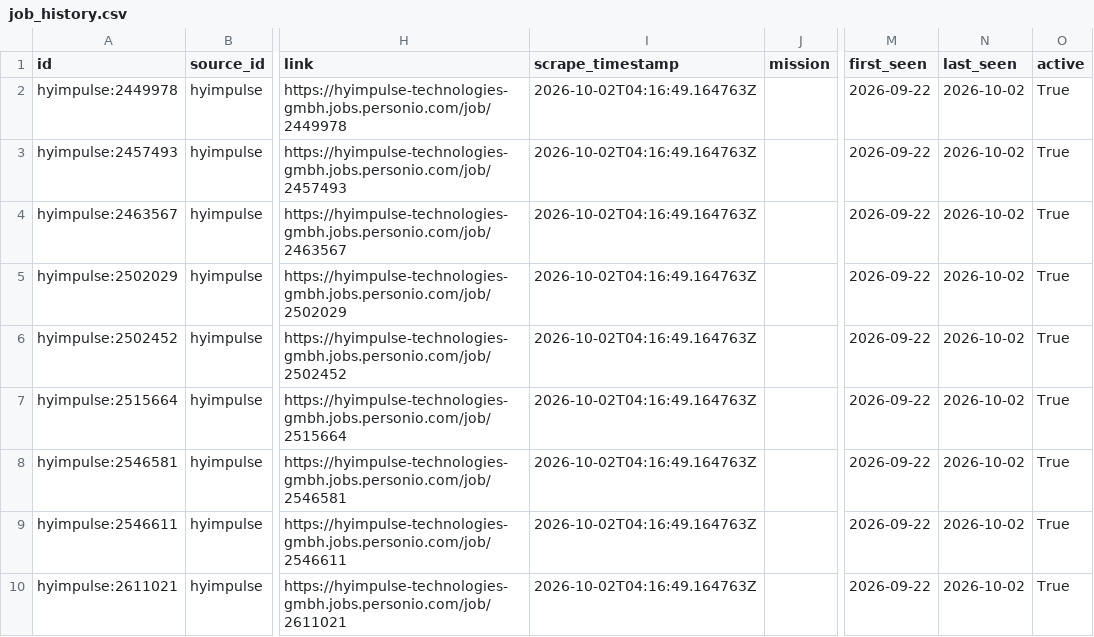
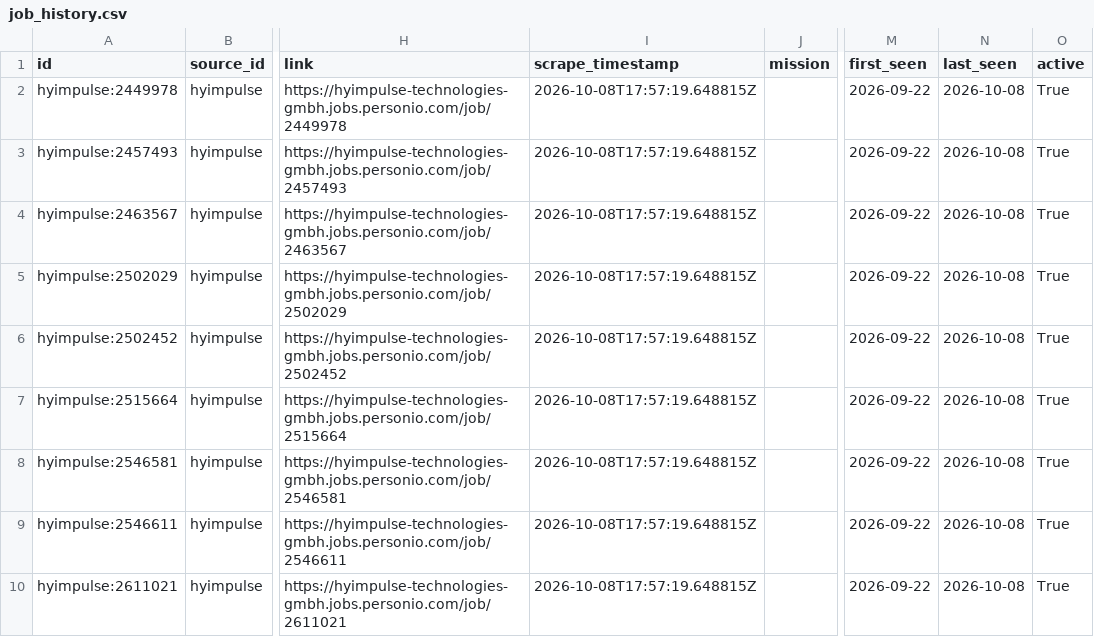
Before and after one commit to hailbagel/job-tracker-public, a CSV file: data/hyimpulse/processed/job_history.csv, drawn as a sheet; only a part is shown, gaps mark what is left out; the diff covers the shown part only; the diff names each change by its address in the sheet, - before the commit and + after, or states it on an @@ line.

```diff
--- a/data/hyimpulse/processed/job_history.csv
+++ b/data/hyimpulse/processed/job_history.csv
-I2:I10 (scrape_timestamp): 2026-10-02T04:16:49.164763Z
+I2:I10 (scrape_timestamp): 2026-10-08T17:57:19.648815Z
-N2:N10 (last_seen): 2026-10-02
+N2:N10 (last_seen): 2026-10-08
```
Also changed, not shown: 4 added rows and 9 edited cells elsewhere in this file, data/exolaunch/processed/job_details.csv, data/exolaunch/processed/job_history.csv, 29 other files.
